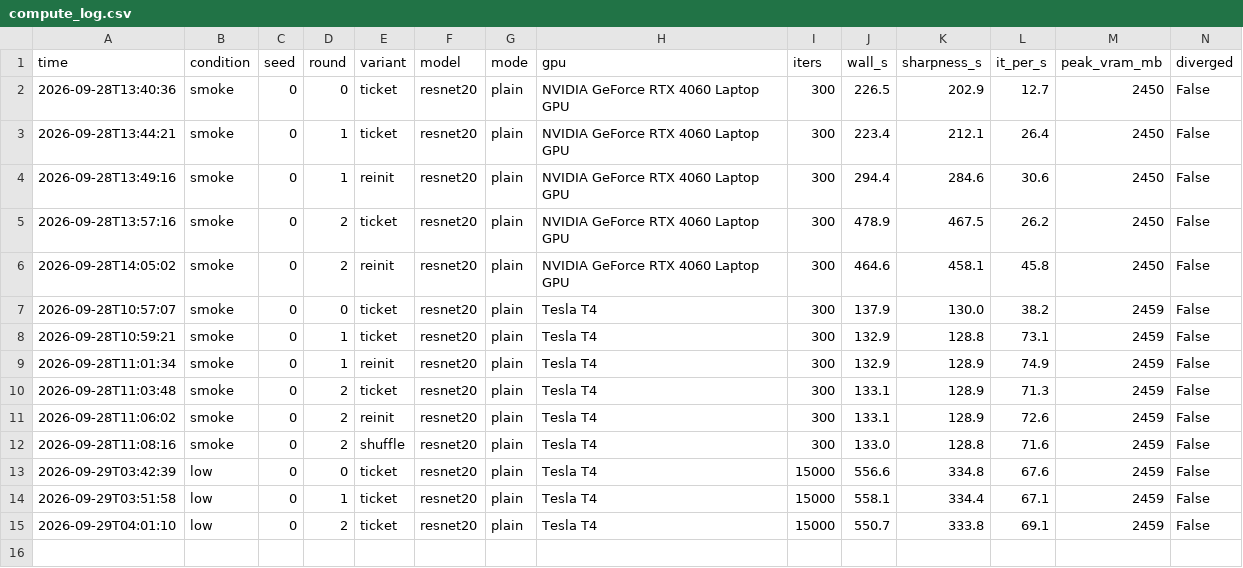
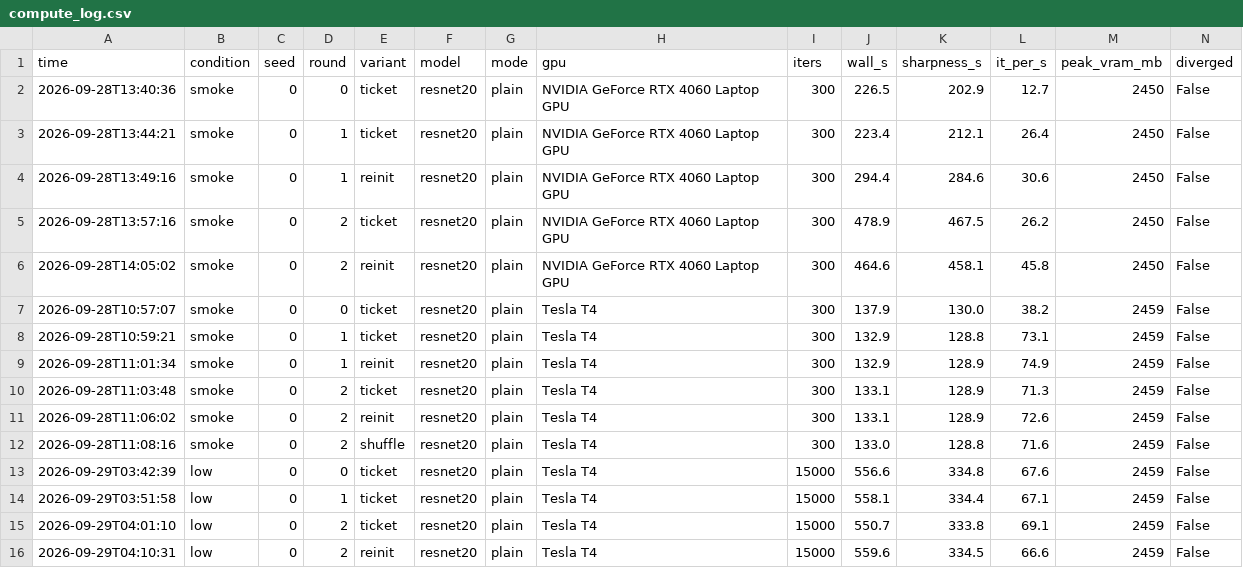
Before and after one commit to kneat2448/LTH-ML-final, a CSV file: results/compute_log.csv, drawn as a sheet; the diff names each change by its address in the sheet, - before the commit and + after, or states it on an @@ line.

```diff
--- a/results/compute_log.csv
+++ b/results/compute_log.csv
+row 16: 2026-09-29T04:10:31 | low | 0 | 2 | reinit | resnet20 | plain | Tesla T4 | 15000 | 559.6 | 334.5 | 66.6 | 2459 | False
```
Also changed, not shown: 3 other files.
